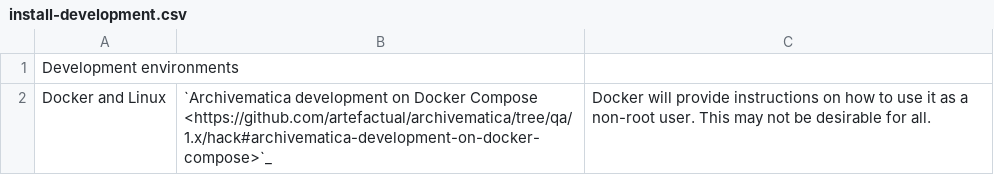
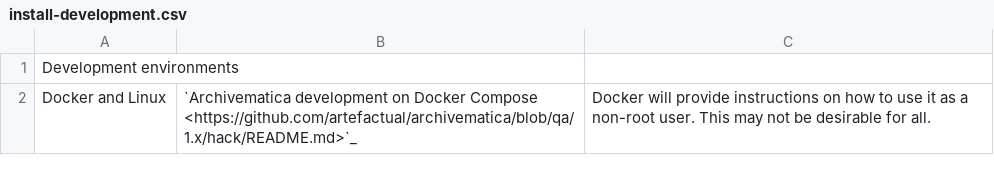
Before and after one commit to artefactual/archivematica-docs, a CSV file: admin-manual/installation-setup/installation/_csv/install-development.csv, drawn as a sheet.

```diff
--- a/admin-manual/installation-setup/installation/_csv/install-development.csv
+++ b/admin-manual/installation-setup/installation/_csv/install-development.csv
@@ -1,2 +1,2 @@
 Development environments,,
-"Docker and Linux",`Archivematica development on Docker Compose <https://github.com/artefactual/archivematica/tree/qa/1.x/hack#archivematica-development-on-docker-compose>`_,Docker will provide instructions on how to use it as a non-root user. This may not be desirable for all.
+"Docker and Linux",`Archivematica development on Docker Compose <https://github.com/artefactual/archivematica/blob/qa/1.x/hack/README.md>`_,Docker will provide instructions on how to use it as a non-root user. This may not be desirable for all.
```
